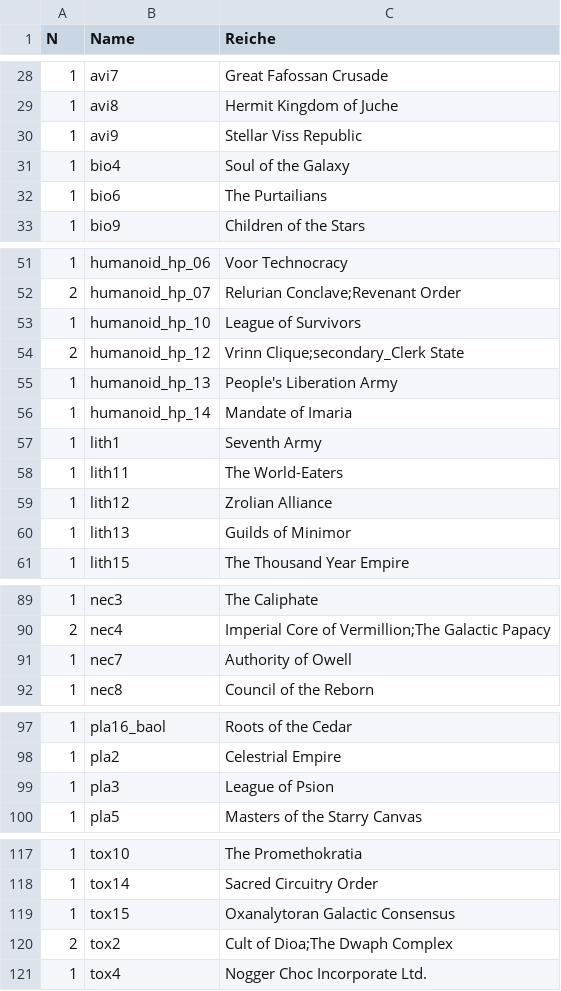
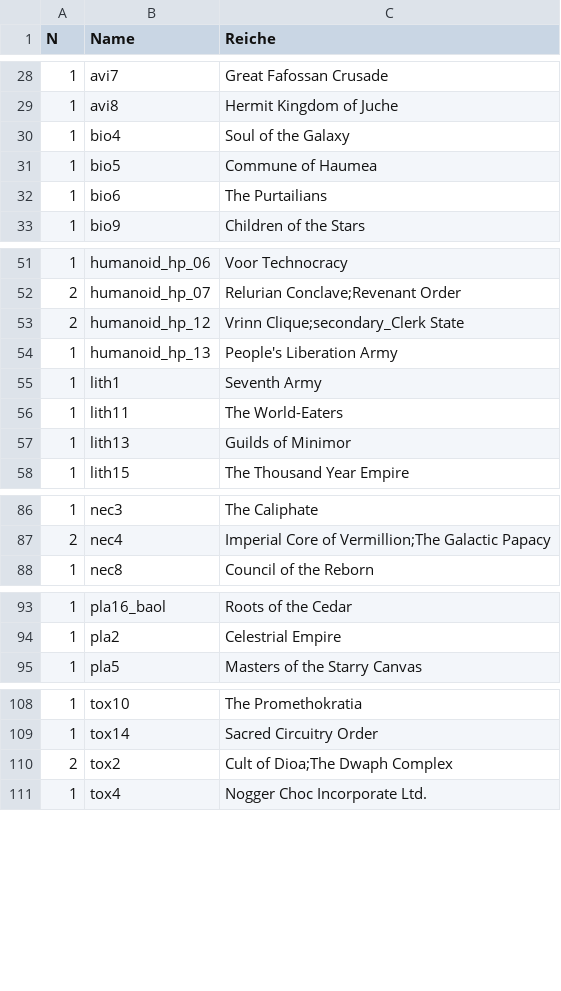
Before and after one commit to derdude-t/stellaris-empires, a CSV file: portraits_report.csv, drawn as a sheet; only a part is shown, gaps mark what is left out; removed rows and columns are numbered as before the commit, all else as after; the diff covers the shown part only; the diff names each change by its address in the sheet, - before the commit and + after, or states it on an @@ line.

```diff
--- a/portraits_report.csv
+++ b/portraits_report.csv
-row 30: 1 | avi9 | Stellar Viss Republic
+row 31: 1 | bio5 | Commune of Haumea
-row 53: 1 | humanoid_hp_10 | League of Survivors
-row 56: 1 | humanoid_hp_14 | Mandate of Imaria
-row 59: 1 | lith12 | Zrolian Alliance
-row 91: 1 | nec7 | Authority of Owell
-row 99: 1 | pla3 | League of Psion
-row 119: 1 | tox15 | Oxanalytoran Galactic Consensus
```
Also changed, not shown: 4 added rows, 8 removed rows and 3 edited cells elsewhere in this file, ethics_combinations_report.csv, origins_report.csv, 1 other file.
